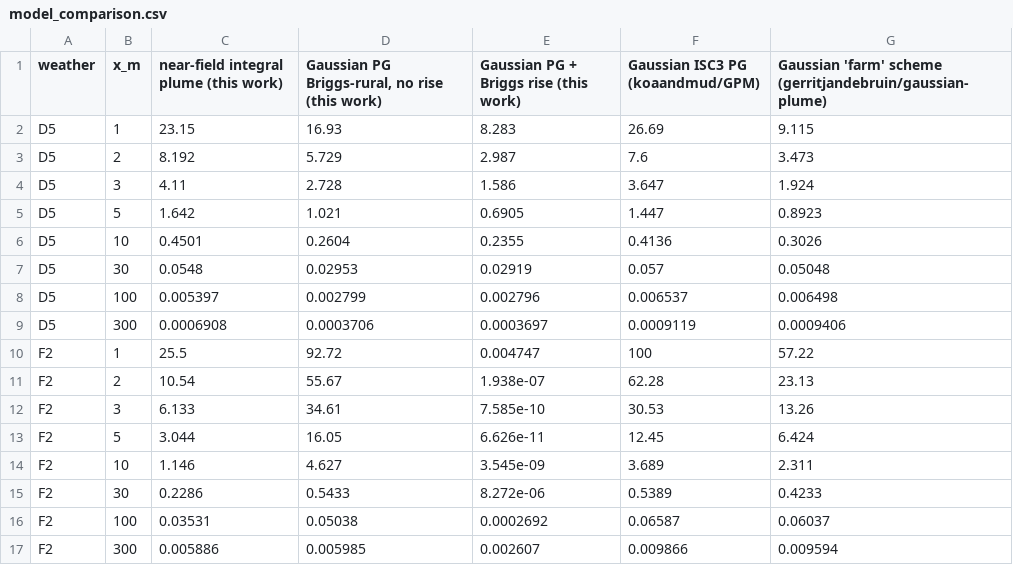
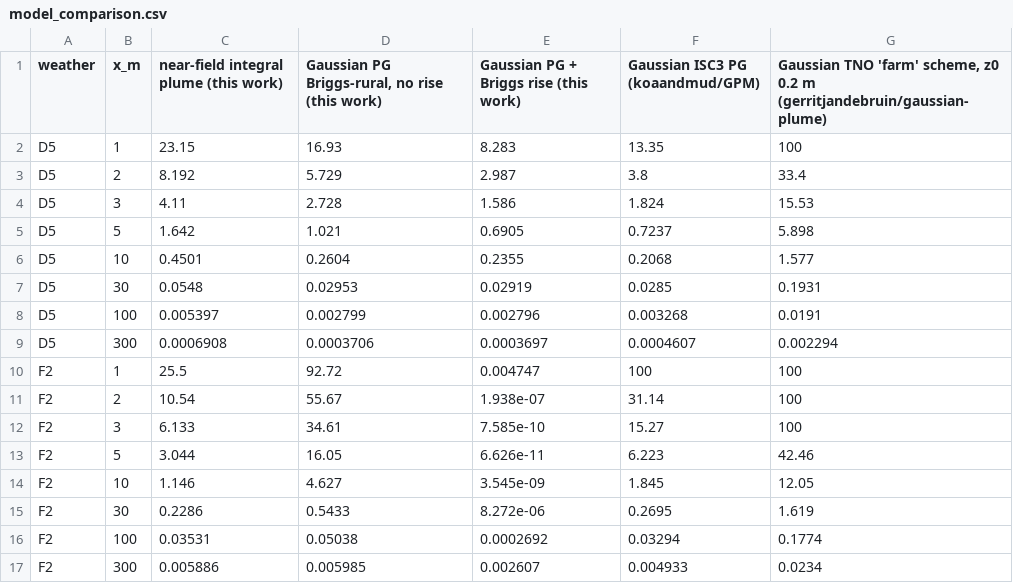
Before and after one commit to drinkgarlic/biogas-pvrv-BN, a CSV file: results/dynamic_qra/model_comparison.csv, drawn as a sheet.

```diff
--- a/results/dynamic_qra/model_comparison.csv
+++ b/results/dynamic_qra/model_comparison.csv
@@ -1,17 +1,17 @@
-weather,x_m,near-field integral plume (this work),"Gaussian PG Briggs-rural, no rise (this work)",Gaussian PG + Briggs rise (this work),Gaussian ISC3 PG (koaandmud/GPM),Gaussian 'farm' scheme (gerritjandebruin/gaussian-plume)
-D5,1,23.15,16.93,8.283,26.69,9.115
-D5,2,8.192,5.729,2.987,7.6,3.473
-D5,3,4.11,2.728,1.586,3.647,1.924
-D5,5,1.642,1.021,0.6905,1.447,0.8923
-D5,10,0.4501,0.2604,0.2355,0.4136,0.3026
-D5,30,0.0548,0.02953,0.02919,0.057,0.05048
-D5,100,0.005397,0.002799,0.002796,0.006537,0.006498
-D5,300,0.0006908,0.0003706,0.0003697,0.0009119,0.0009406
-F2,1,25.5,92.72,0.004747,100,57.22
-F2,2,10.54,55.67,1.938e-07,62.28,23.13
-F2,3,6.133,34.61,7.585e-10,30.53,13.26
-F2,5,3.044,16.05,6.626e-11,12.45,6.424
-F2,10,1.146,4.627,3.545e-09,3.689,2.311
-F2,30,0.2286,0.5433,8.272e-06,0.5389,0.4233
-F2,100,0.03531,0.05038,0.0002692,0.06587,0.06037
-F2,300,0.005886,0.005985,0.002607,0.009866,0.009594
+weather,x_m,near-field integral plume (this work),"Gaussian PG Briggs-rural, no rise (this work)",Gaussian PG + Briggs rise (this work),Gaussian ISC3 PG (koaandmud/GPM),"Gaussian TNO 'farm' scheme, z0 0.2 m (gerritjandebruin/gaussian-plume)"
+D5,1,23.15,16.93,8.283,13.35,100
+D5,2,8.192,5.729,2.987,3.8,33.4
+D5,3,4.11,2.728,1.586,1.824,15.53
+D5,5,1.642,1.021,0.6905,0.7237,5.898
+D5,10,0.4501,0.2604,0.2355,0.2068,1.577
+D5,30,0.0548,0.02953,0.02919,0.0285,0.1931
+D5,100,0.005397,0.002799,0.002796,0.003268,0.0191
+D5,300,0.0006908,0.0003706,0.0003697,0.0004607,0.002294
+F2,1,25.5,92.72,0.004747,100,100
+F2,2,10.54,55.67,1.938e-07,31.14,100
+F2,3,6.133,34.61,7.585e-10,15.27,100
+F2,5,3.044,16.05,6.626e-11,6.223,42.46
+F2,10,1.146,4.627,3.545e-09,1.845,12.05
+F2,30,0.2286,0.5433,8.272e-06,0.2695,1.619
+F2,100,0.03531,0.05038,0.0002692,0.03294,0.1774
+F2,300,0.005886,0.005985,0.002607,0.004933,0.0234
```
Also changed, not shown: 10 other files.
